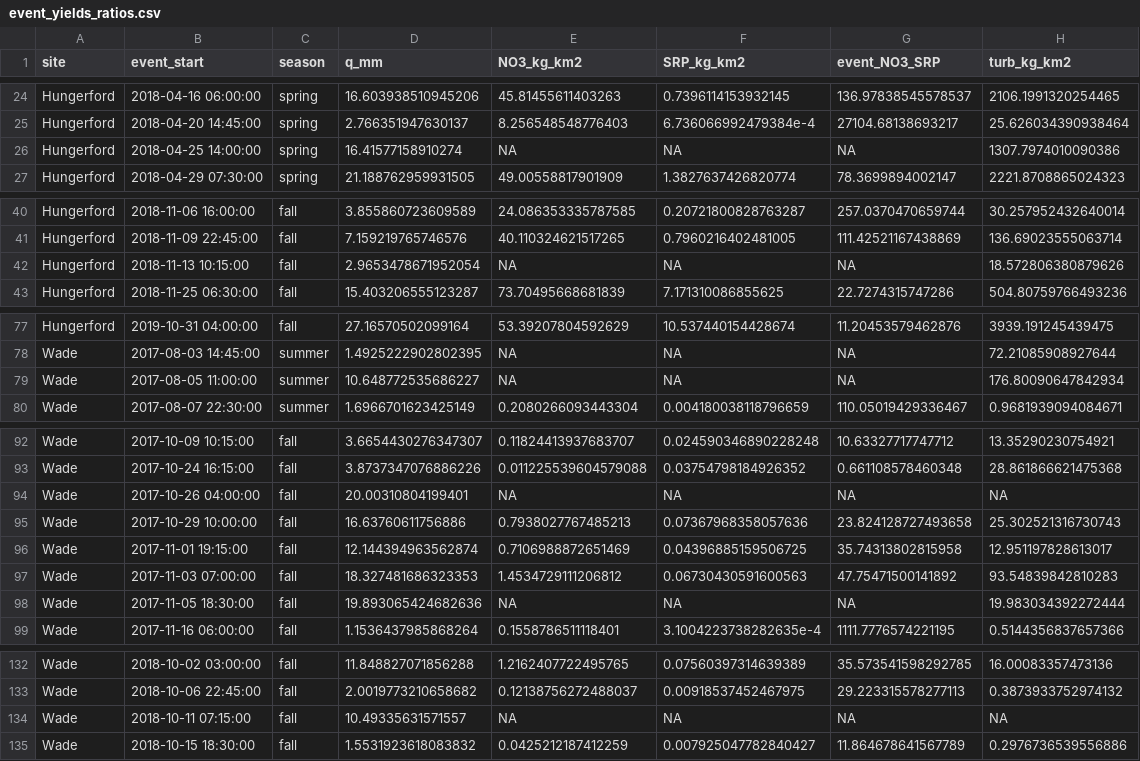
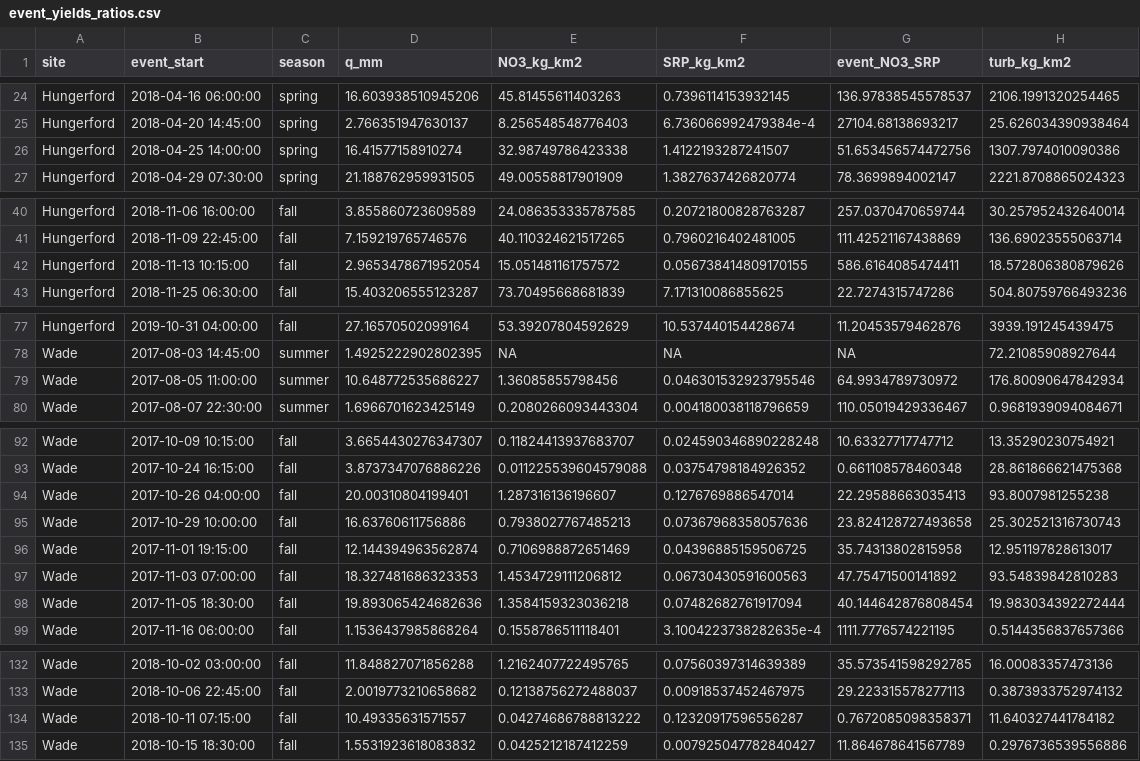
Before and after one commit to dustinkincaid/FluxRegimes, a CSV file: Data/event_yields_ratios.csv, drawn as a sheet; only a part is shown, gaps mark what is left out; the diff covers the shown part only.

Commit message:
* Replaced missing HW P1 30cm data w/ HD P1 30cm data * Interpolated missing stream solute data where fit

```diff
--- a/Data/event_yields_ratios.csv
+++ b/Data/event_yields_ratios.csv
@@ -25,3 +25,3 @@ Hungerford,2018-04-16 06:00:00,spring,16.603938510945206,45.81455611403263,0.739
 Hungerford,2018-04-20 14:45:00,spring,2.766351947630137,8.256548548776403,6.736066992479384e-4,27104.68138693217,25.626034390938464
-Hungerford,2018-04-25 14:00:00,spring,16.41577158910274,NA,NA,NA,1307.7974010090386
+Hungerford,2018-04-25 14:00:00,spring,16.41577158910274,32.98749786423338,1.4122193287241507,51.653456574472756,1307.7974010090386
 Hungerford,2018-04-29 07:30:00,spring,21.188762959931505,49.00558817901909,1.3827637426820774,78.3699894002147,2221.8708865024323
@@ -41,3 +41,3 @@ Hungerford,2018-11-06 16:00:00,fall,3.855860723609589,24.086353335787585,0.20721
 Hungerford,2018-11-09 22:45:00,fall,7.159219765746576,40.110324621517265,0.7960216402481005,111.42521167438869,136.69023555063714
-Hungerford,2018-11-13 10:15:00,fall,2.9653478671952054,NA,NA,NA,18.572806380879626
+Hungerford,2018-11-13 10:15:00,fall,2.9653478671952054,15.051481161757572,0.056738414809170155,586.6164085474411,18.572806380879626
 Hungerford,2018-11-25 06:30:00,fall,15.403206555123287,73.70495668681839,7.171310086855625,22.7274315747286,504.80759766493236
@@ -78,3 +78,3 @@ Hungerford,2019-10-31 04:00:00,fall,27.16570502099164,53.39207804592629,10.53744
 Wade,2017-08-03 14:45:00,summer,1.4925222902802395,NA,NA,NA,72.21085908927644
-Wade,2017-08-05 11:00:00,summer,10.648772535686227,NA,NA,NA,176.80090647842934
+Wade,2017-08-05 11:00:00,summer,10.648772535686227,1.36085855798456,0.046301532923795546,64.9934789730972,176.80090647842934
 Wade,2017-08-07 22:30:00,summer,1.6966701623425149,0.2080266093443304,0.004180038118796659,110.05019429336467,0.9681939094084671
@@ -93,3 +93,3 @@ Wade,2017-10-09 10:15:00,fall,3.6654430276347307,0.11824413937683707,0.024590346
 Wade,2017-10-24 16:15:00,fall,3.8737347076886226,0.011225539604579088,0.03754798184926352,0.661108578460348,28.861866621475368
-Wade,2017-10-26 04:00:00,fall,20.00310804199401,NA,NA,NA,NA
+Wade,2017-10-26 04:00:00,fall,20.00310804199401,1.287316136196607,0.1276769886547014,22.29588663035413,93.8007981255238
 Wade,2017-10-29 10:00:00,fall,16.63760611756886,0.7938027767485213,0.07367968358057636,23.824128727493658,25.302521316730743
@@ -97,3 +97,3 @@ Wade,2017-11-01 19:15:00,fall,12.144394963562874,0.7106988872651469,0.0439688515
 Wade,2017-11-03 07:00:00,fall,18.327481686323353,1.4534729111206812,0.06730430591600563,47.75471500141892,93.54839842810283
-Wade,2017-11-05 18:30:00,fall,19.893065424682636,NA,NA,NA,19.983034392272444
+Wade,2017-11-05 18:30:00,fall,19.893065424682636,1.3584159323036218,0.07482682761917094,40.144642876808454,19.983034392272444
 Wade,2017-11-16 06:00:00,fall,1.1536437985868264,0.1558786511118401,3.1004223738282635e-4,1111.7776574221195,0.5144356837657366
@@ -133,3 +133,3 @@ Wade,2018-10-02 03:00:00,fall,11.848827071856288,1.2162407722495765,0.0756039731
 Wade,2018-10-06 22:45:00,fall,2.0019773210658682,0.12138756272488037,0.00918537452467975,29.223315578277113,0.3873933752974132
-Wade,2018-10-11 07:15:00,fall,10.49335631571557,NA,NA,NA,NA
+Wade,2018-10-11 07:15:00,fall,10.49335631571557,0.04274686788813222,0.12320917596556287,0.7672085098358371,11.640327441784182
 Wade,2018-10-15 18:30:00,fall,1.5531923618083832,0.0425212187412259,0.007925047782840427,11.864678641567789,0.2976736539556886
```
Also changed, not shown: 3 edited cells elsewhere in this file, 1 other file.
